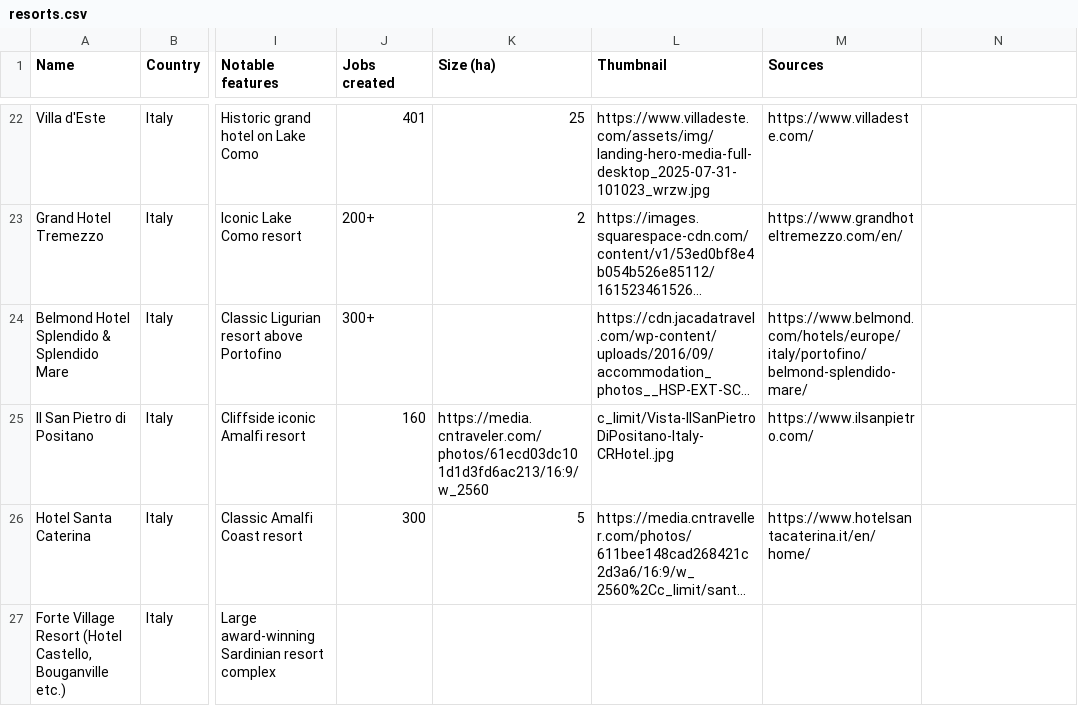
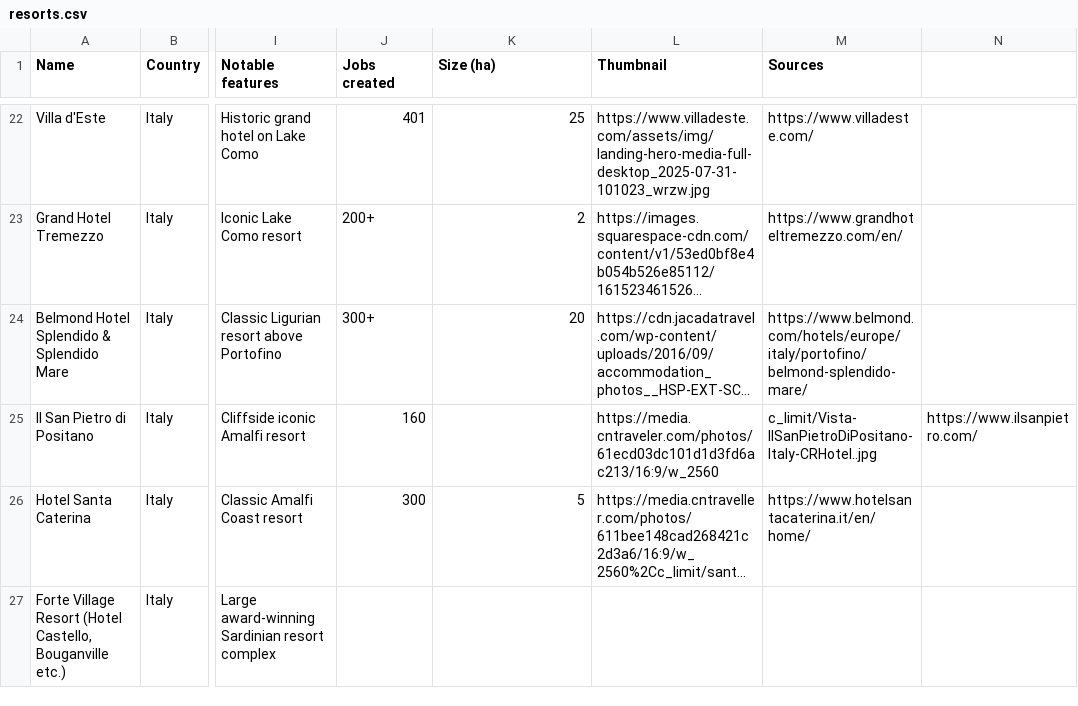
Before and after one commit to maxsykora/MedResortsMap, a CSV file: resorts.csv, drawn as a sheet; only a part is shown, gaps mark what is left out; long unchanged cells end in …; the diff names each change by its address in the sheet, - before the commit and + after, or states it on an @@ line.

Commit message:
27

```diff
--- a/resorts.csv
+++ b/resorts.csv
-K24 (Size (ha)): (empty)
+K24 (Size (ha)): 20
-K25 (Size (ha)): https://media.cntraveler.com/photos/61ecd03dc101d1d3fd6ac213/16:9/w_2560
+K25 (Size (ha)): (empty)
-L25 (Thumbnail): c_limit/Vista-IlSanPietroDiPositano-Italy-CRHotel..jpg
+L25 (Thumbnail): https://media.cntraveler.com/photos/61ecd03dc101d1d3fd6ac213/16:9/w_2560
-M25 (Sources): https://www.ilsanpietro.com/
+M25 (Sources): c_limit/Vista-IlSanPietroDiPositano-Italy-CRHotel..jpg
-N25: (empty)
+N25: https://www.ilsanpietro.com/
```
